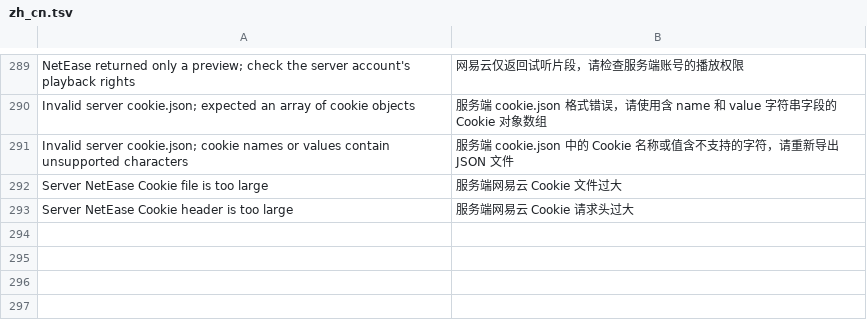
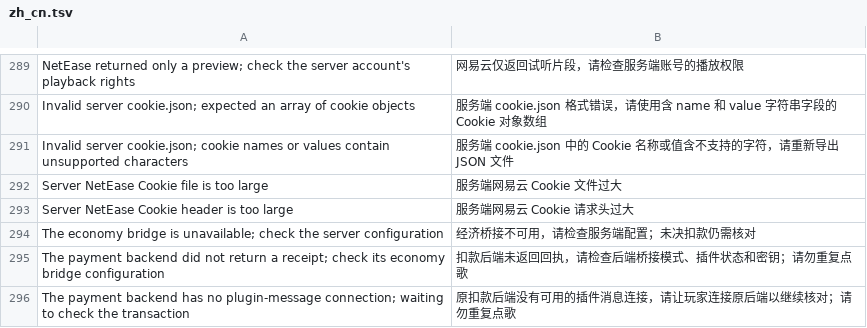
Before and after one commit to kuxiaole/MineKUmusic, a TSV file: common/core/src/main/resources/assets/dangomusic/lang/zh_cn.tsv, drawn as a sheet; only a part is shown, gaps mark what is left out; the diff names each change by its address in the sheet, - before the commit and + after, or states it on an @@ line.

Commit message:
fix: detect registered economy services and diagnose pending payments

```diff
--- a/common/core/src/main/resources/assets/dangomusic/lang/zh_cn.tsv
+++ b/common/core/src/main/resources/assets/dangomusic/lang/zh_cn.tsv
+row 294: The economy bridge is unavailable; check the server configuration | 经济桥接不可用，请检查服务端配置；未决扣款仍需核对
+row 295: The payment backend did not return a receipt; check its economy bridge configuration | 扣款后端未返回回执，请检查后端桥接模式、插件状态和密钥；请勿重复点歌
+row 296: The payment backend has no plugin-message connection; waiting to check the transaction | 原扣款后端没有可用的插件消息连接，请让玩家连接原后端以继续核对；请勿重复点歌
```
Also changed, not shown: 15 other files.
